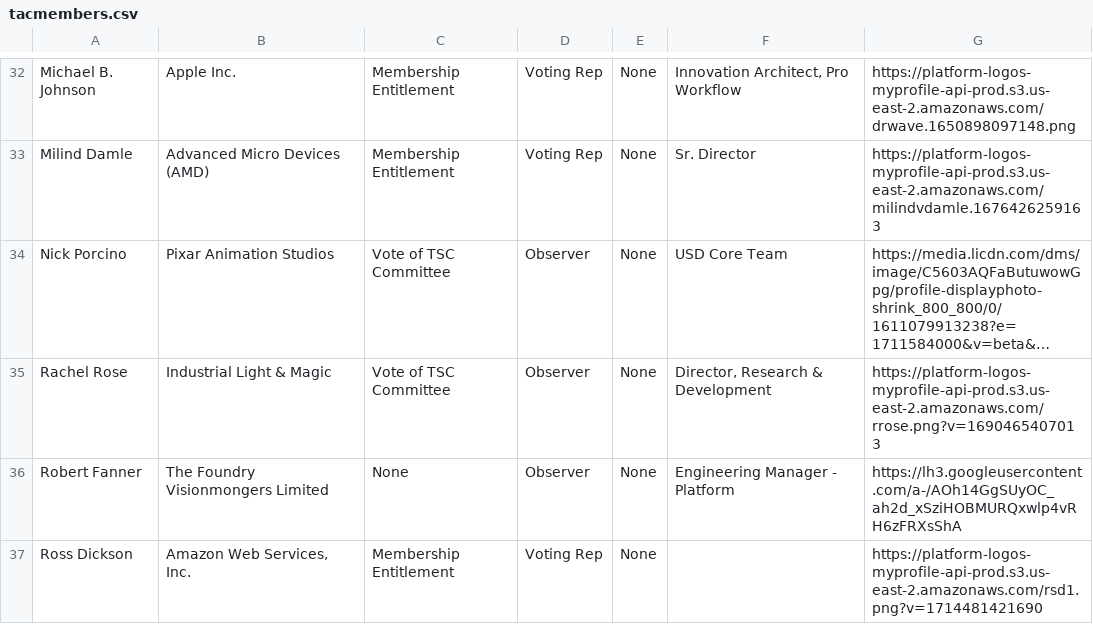
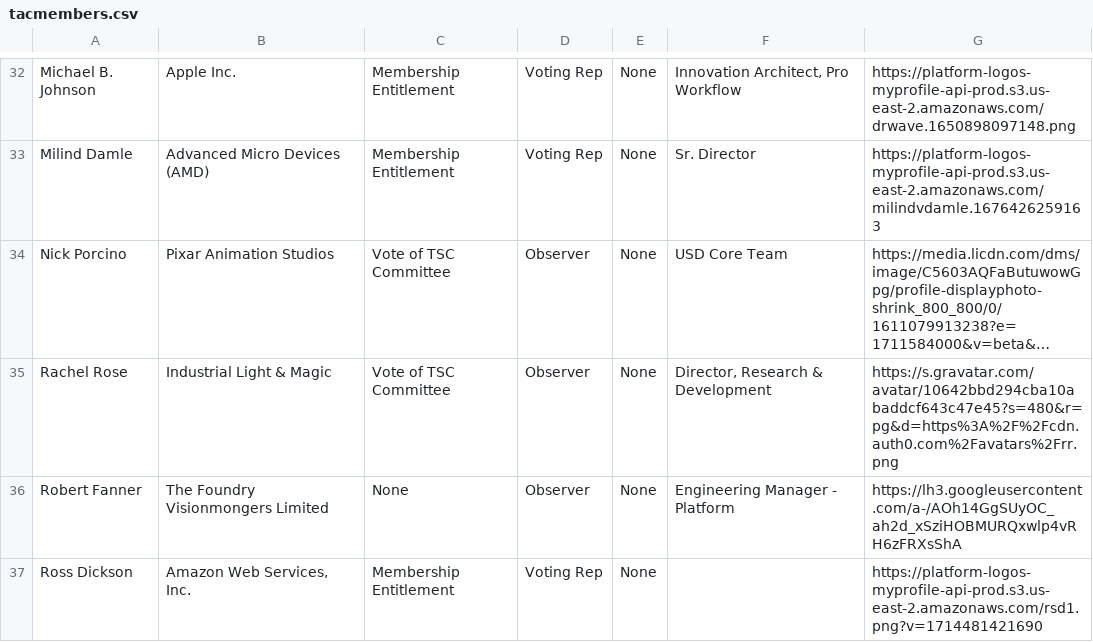
Before and after one commit to AcademySoftwareFoundation/tac, a CSV file: _data/tacmembers.csv, drawn as a sheet; only a part is shown, gaps mark what is left out; long unchanged cells end in …; the diff names each change by its address in the sheet, - before the commit and + after, or states it on an @@ line.

```diff
--- a/_data/tacmembers.csv
+++ b/_data/tacmembers.csv
-G35: https://platform-logos-myprofile-api-prod.s3.us-east-2.amazonaws.com/rrose.png?v=1690465407013
+G35: https://s.gravatar.com/avatar/10642bbd294cba10abaddcf643c47e45?s=480&r=pg&d=https%3A%2F%2Fcdn.auth0.com%2Favatars%2Frr.png
```
Also changed, not shown: _data/meeting-agenda-items.csv.
